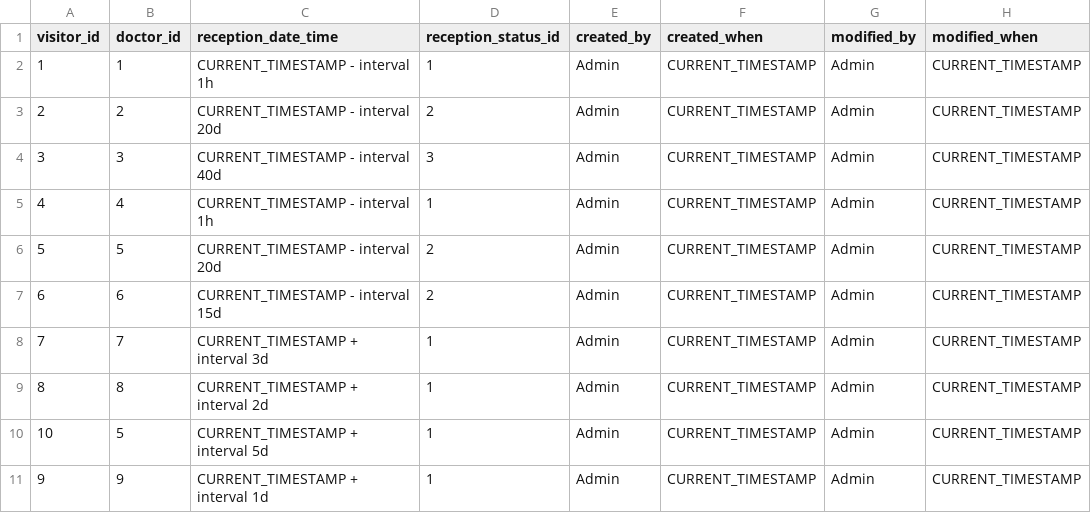
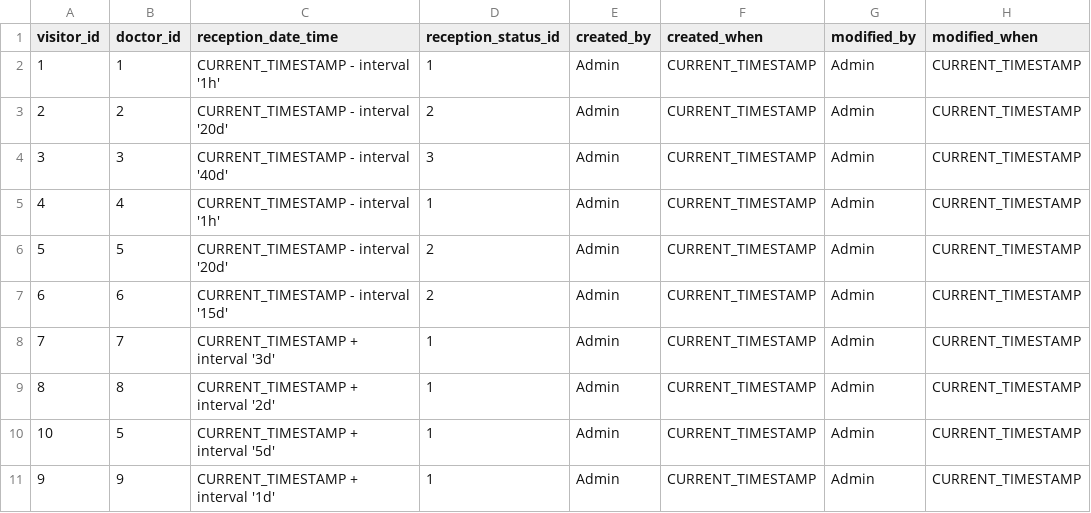
Before and after one commit to Rafkarimov/FinalProject, a CSV file: src/main/resources/db/changelog/data/reception.csv, drawn as a sheet.

```diff
--- a/src/main/resources/db/changelog/data/reception.csv
+++ b/src/main/resources/db/changelog/data/reception.csv
@@ -1,11 +1,11 @@
 visitor_id;doctor_id;reception_date_time;reception_status_id;created_by;created_when;modified_by;modified_when
-1;1;CURRENT_TIMESTAMP - interval 1h;1;Admin;CURRENT_TIMESTAMP;Admin;CURRENT_TIMESTAMP
-2;2;CURRENT_TIMESTAMP - interval 20d;2;Admin;CURRENT_TIMESTAMP;Admin;CURRENT_TIMESTAMP
-3;3;CURRENT_TIMESTAMP - interval 40d;3;Admin;CURRENT_TIMESTAMP;Admin;CURRENT_TIMESTAMP
-4;4;CURRENT_TIMESTAMP - interval 1h;1;Admin;CURRENT_TIMESTAMP;Admin;CURRENT_TIMESTAMP
-5;5;CURRENT_TIMESTAMP - interval 20d;2;Admin;CURRENT_TIMESTAMP;Admin;CURRENT_TIMESTAMP
-6;6;CURRENT_TIMESTAMP - interval 15d;2;Admin;CURRENT_TIMESTAMP;Admin;CURRENT_TIMESTAMP
-7;7;CURRENT_TIMESTAMP + interval 3d;1;Admin;CURRENT_TIMESTAMP;Admin;CURRENT_TIMESTAMP
-8;8;CURRENT_TIMESTAMP + interval 2d;1;Admin;CURRENT_TIMESTAMP;Admin;CURRENT_TIMESTAMP
-10;5;CURRENT_TIMESTAMP + interval 5d;1;Admin;CURRENT_TIMESTAMP;Admin;CURRENT_TIMESTAMP
-9;9;CURRENT_TIMESTAMP + interval 1d;1;Admin;CURRENT_TIMESTAMP;Admin;CURRENT_TIMESTAMP
+1;1;CURRENT_TIMESTAMP - interval '1h';1;Admin;CURRENT_TIMESTAMP;Admin;CURRENT_TIMESTAMP
+2;2;CURRENT_TIMESTAMP - interval '20d';2;Admin;CURRENT_TIMESTAMP;Admin;CURRENT_TIMESTAMP
+3;3;CURRENT_TIMESTAMP - interval '40d';3;Admin;CURRENT_TIMESTAMP;Admin;CURRENT_TIMESTAMP
+4;4;CURRENT_TIMESTAMP - interval '1h';1;Admin;CURRENT_TIMESTAMP;Admin;CURRENT_TIMESTAMP
+5;5;CURRENT_TIMESTAMP - interval '20d';2;Admin;CURRENT_TIMESTAMP;Admin;CURRENT_TIMESTAMP
+6;6;CURRENT_TIMESTAMP - interval '15d';2;Admin;CURRENT_TIMESTAMP;Admin;CURRENT_TIMESTAMP
+7;7;CURRENT_TIMESTAMP + interval '3d';1;Admin;CURRENT_TIMESTAMP;Admin;CURRENT_TIMESTAMP
+8;8;CURRENT_TIMESTAMP + interval '2d';1;Admin;CURRENT_TIMESTAMP;Admin;CURRENT_TIMESTAMP
+10;5;CURRENT_TIMESTAMP + interval '5d';1;Admin;CURRENT_TIMESTAMP;Admin;CURRENT_TIMESTAMP
+9;9;CURRENT_TIMESTAMP + interval '1d';1;Admin;CURRENT_TIMESTAMP;Admin;CURRENT_TIMESTAMP
```
Also changed, not shown: src/main/resources/db/changelog/data/med_specialization.csv, src/main/resources/db/changelog/data/med_types_of_research.csv, 4 other files.
